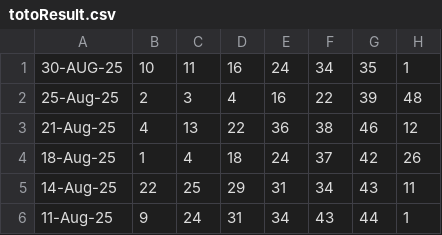
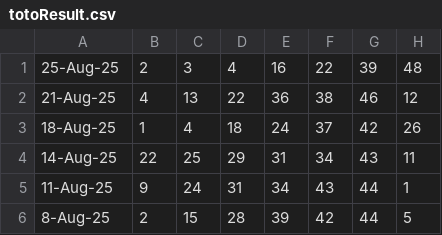
Before and after one commit to Websolution-sg/toto_predictor, a CSV file: totoResult.csv, drawn as a sheet; only a part is shown; the shorter side is filled out with more unchanged rows; the diff names each change by its address in the sheet, - before the commit and + after, or states it on an @@ line.

Commit message:
Update TOTO results: auto-update latest result

```diff
--- a/totoResult.csv
+++ b/totoResult.csv
-row 1: 30-AUG-25 | 10 | 11 | 16 | 24 | 34 | 35 | 1
```
